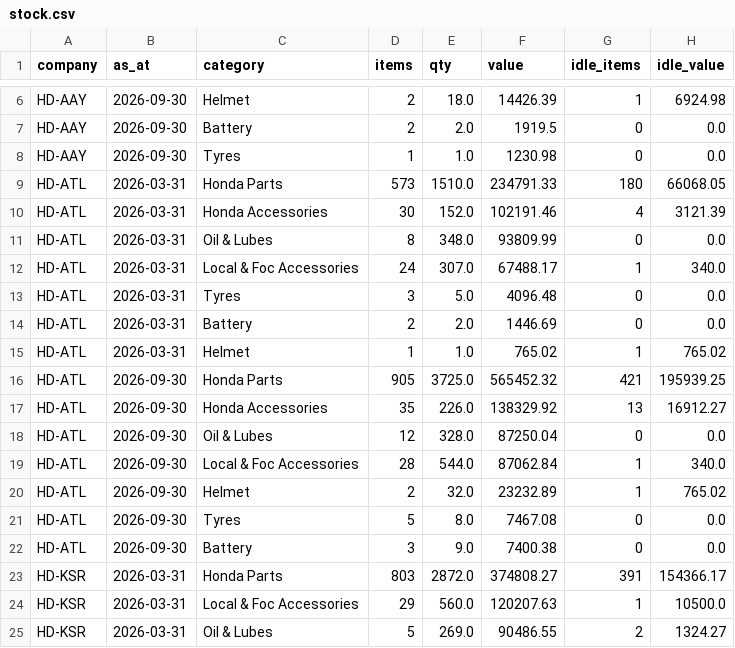
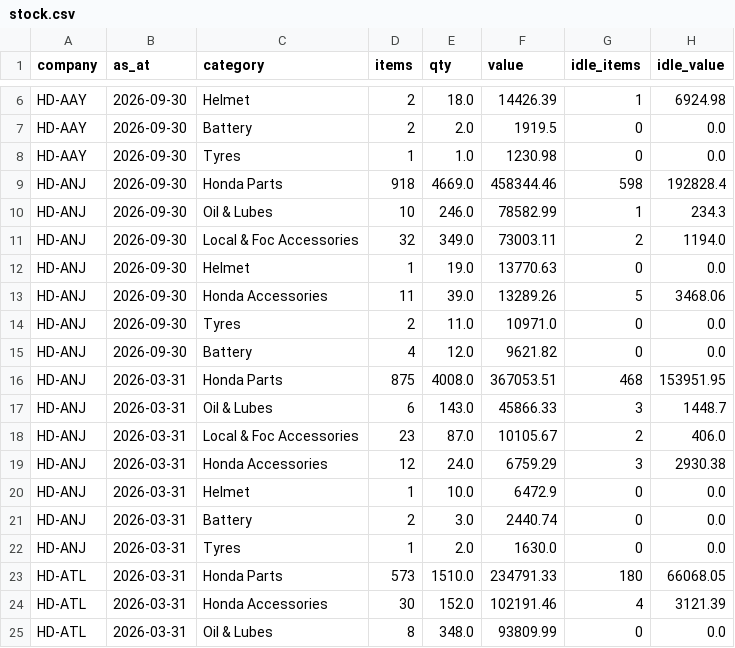
Before and after one commit to techbpropms/DASHBOARD--MARIKAR-GROUP, a CSV file: data/stock.csv, drawn as a sheet; only a part is shown, gaps mark what is left out; the shorter side is filled out with more unchanged rows.

```diff
--- a/data/stock.csv
+++ b/data/stock.csv
@@ -8,2 +8,16 @@ HD-AAY,2026-09-30,Battery,2,2.0,1919.5,0,0.0
 HD-AAY,2026-09-30,Tyres,1,1.0,1230.98,0,0.0
+HD-ANJ,2026-09-30,Honda Parts,918,4669.0,458344.46,598,192828.4
+HD-ANJ,2026-09-30,Oil & Lubes,10,246.0,78582.99,1,234.3
+HD-ANJ,2026-09-30,Local & Foc Accessories,32,349.0,73003.11,2,1194.0
+HD-ANJ,2026-09-30,Helmet,1,19.0,13770.63,0,0.0
+HD-ANJ,2026-09-30,Honda Accessories,11,39.0,13289.26,5,3468.06
+HD-ANJ,2026-09-30,Tyres,2,11.0,10971.0,0,0.0
+HD-ANJ,2026-09-30,Battery,4,12.0,9621.82,0,0.0
+HD-ANJ,2026-03-31,Honda Parts,875,4008.0,367053.51,468,153951.95
+HD-ANJ,2026-03-31,Oil & Lubes,6,143.0,45866.33,3,1448.7
+HD-ANJ,2026-03-31,Local & Foc Accessories,23,87.0,10105.67,2,406.0
+HD-ANJ,2026-03-31,Honda Accessories,12,24.0,6759.29,3,2930.38
+HD-ANJ,2026-03-31,Helmet,1,10.0,6472.9,0,0.0
+HD-ANJ,2026-03-31,Battery,2,3.0,2440.74,0,0.0
+HD-ANJ,2026-03-31,Tyres,1,2.0,1630.0,0,0.0
 HD-ATL,2026-03-31,Honda Parts,573,1510.0,234791.33,180,66068.05
```
Also changed, not shown: data/completeness.csv, data/heads.csv, 20 other files.
